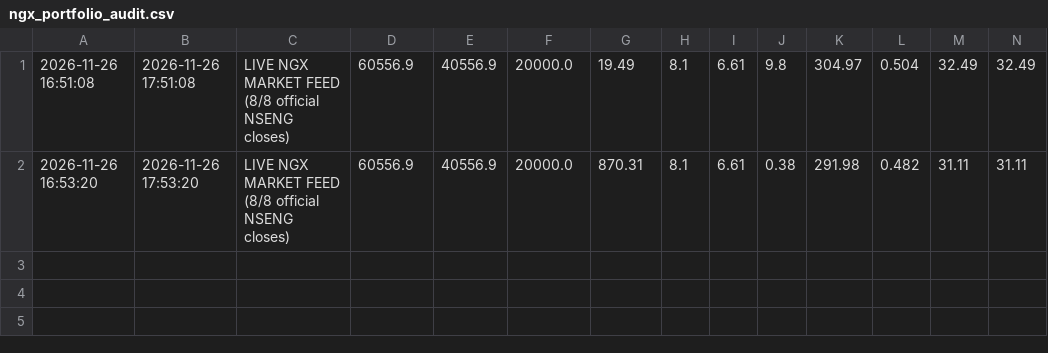
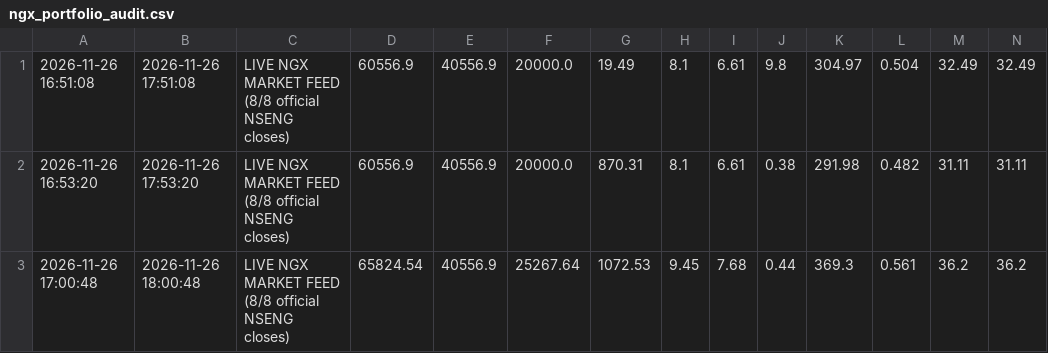
Before and after one commit to bamideleadedeji/ngx-quant-risk-engine, a CSV file: ngx_portfolio_audit.csv, drawn as a sheet; only a part is shown; rows hold the shown columns only; the diff names each change by its address in the sheet, - before the commit and + after, or states it on an @@ line.

```diff
--- a/ngx_portfolio_audit.csv
+++ b/ngx_portfolio_audit.csv
+row 3: 2026-11-26 17:00:48 | 2026-11-26 18:00:48 | LIVE NGX MARKET FEED (8/8 official NSENG closes) | 65824.54 | 40556.9 | 25267.64 | 1072.53 | 9.45 | 7.68 | 0.44 | 369.3 | 0.561 | 36.2 | 36.2
```
Also changed, not shown: ngx_trade_audit.csv, 1 other file.
